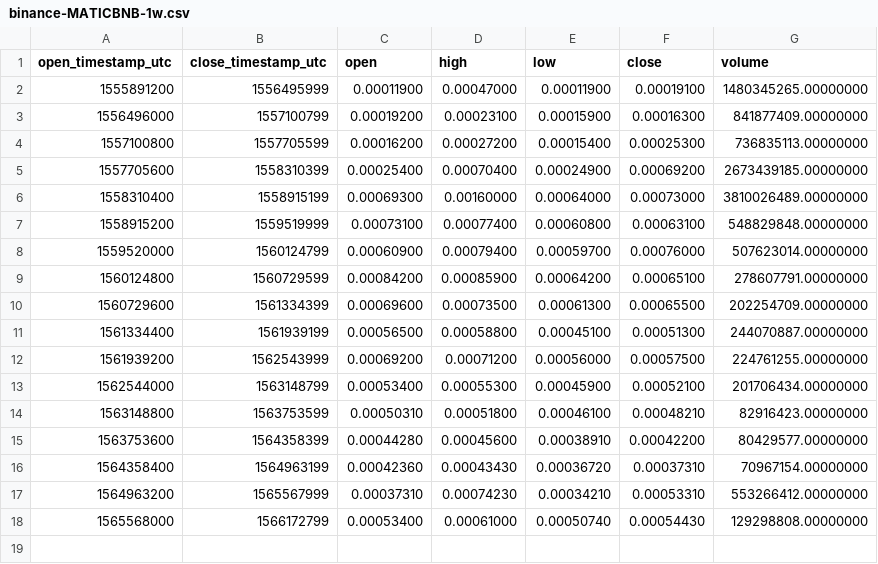
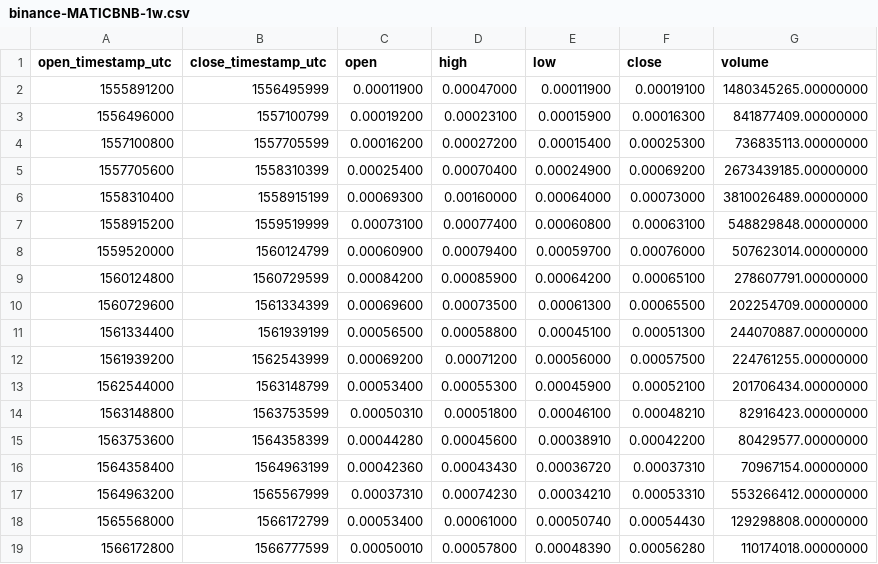
Before and after one commit to cryptobigbro/binance-MATICBNB, a CSV file: binance-MATICBNB-1w.csv, drawn as a sheet; the diff names each change by its address in the sheet, - before the commit and + after, or states it on an @@ line.

```diff
--- a/binance-MATICBNB-1w.csv
+++ b/binance-MATICBNB-1w.csv
+row 19: 1566172800 | 1566777599 | 0.00050010 | 0.00057800 | 0.00048390 | 0.00056280 | 110174018.00000000
```
Also changed, not shown: binance-MATICBNB-1d.csv, binance-MATICBNB-1h.csv.
